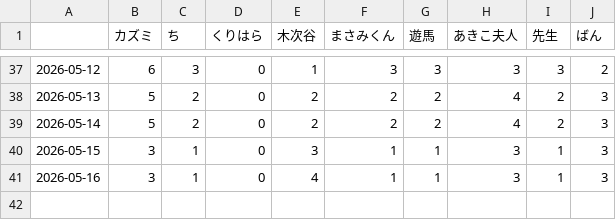
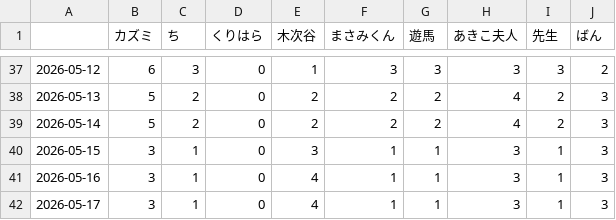
Before and after one commit to u236016-cpu/ranking, a CSV file: score_history.csv, drawn as a sheet; only a part is shown, gaps mark what is left out; the diff names each change by its address in the sheet, - before the commit and + after, or states it on an @@ line.

```diff
--- a/score_history.csv
+++ b/score_history.csv
+row 42: 2026-05-17 | 3 | 1 | 0 | 4 | 1 | 1 | 3 | 1 | 3
```
Also changed, not shown: 3 other files.
